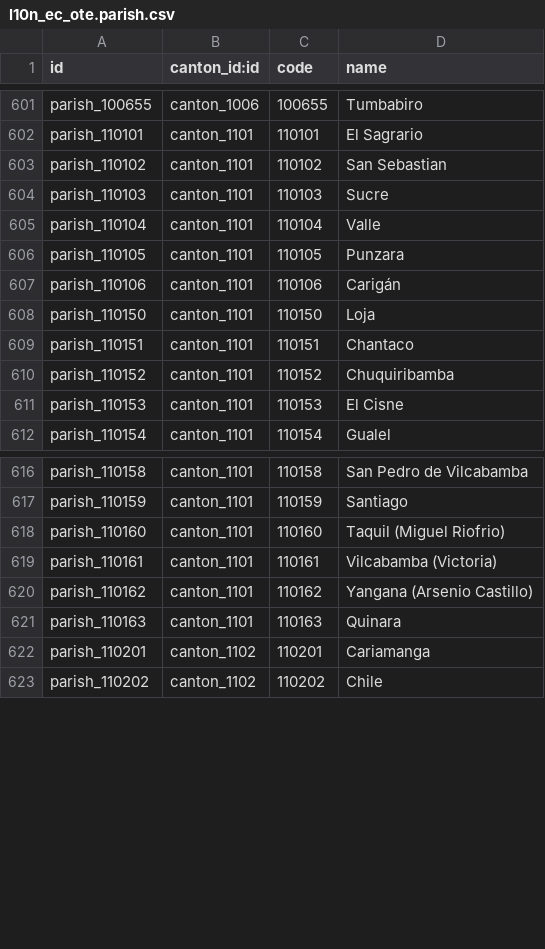
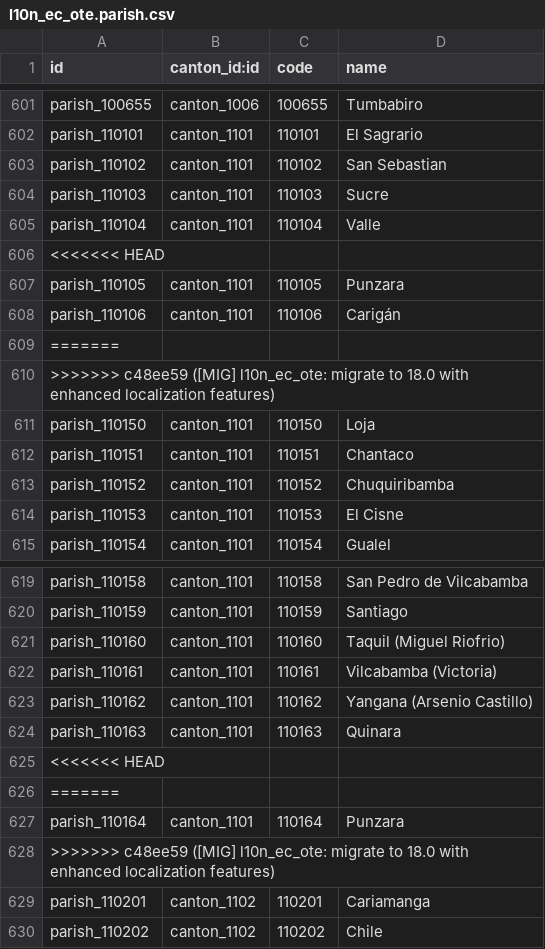
Before and after one commit to JhonRomero26/l10n-ecuador, a CSV file: l10n_ec_ote/data/l10n_ec_ote.parish.csv, drawn as a sheet; only a part is shown, gaps mark what is left out; the diff names each change by its address in the sheet, - before the commit and + after, or states it on an @@ line.

```diff
--- a/l10n_ec_ote/data/l10n_ec_ote.parish.csv
+++ b/l10n_ec_ote/data/l10n_ec_ote.parish.csv
+row 606: <<<<<<< HEAD
+row 609: =======
+row 610: >>>>>>> c48ee59 ([MIG] l10n_ec_ote: migrate to 18.0 with enhanced localization features)
+row 625: <<<<<<< HEAD
+row 626: =======
+row 627: parish_110164 | canton_1101 | 110164 | Punzara
+row 628: >>>>>>> c48ee59 ([MIG] l10n_ec_ote: migrate to 18.0 with enhanced localization features)
```
